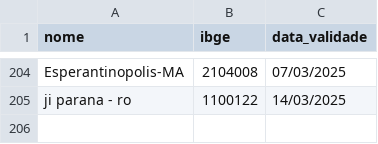
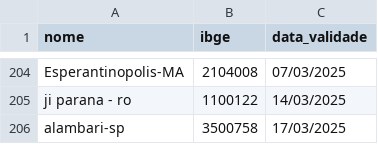
Before and after one commit to mcafao/validacao, a CSV file: validacao2.csv, drawn as a sheet; only a part is shown, gaps mark what is left out; the diff names each change by its address in the sheet, - before the commit and + after, or states it on an @@ line.

Commit message:
Update validacao2.csv

```diff
--- a/validacao2.csv
+++ b/validacao2.csv
+row 206: alambari-sp | 3500758 | 17/03/2025
```
